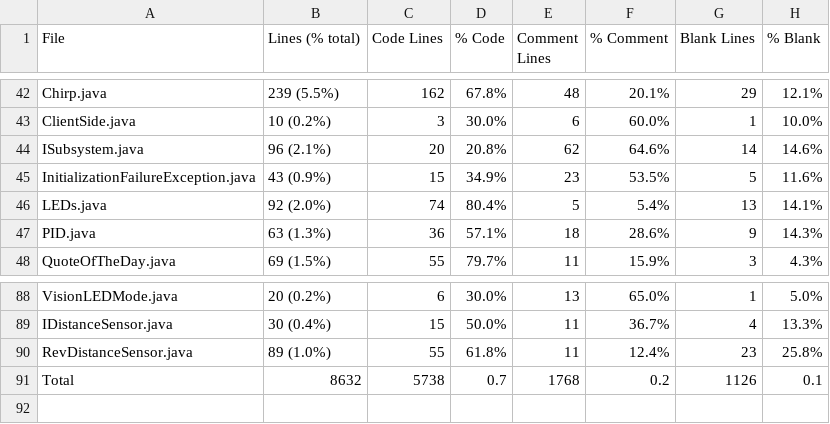
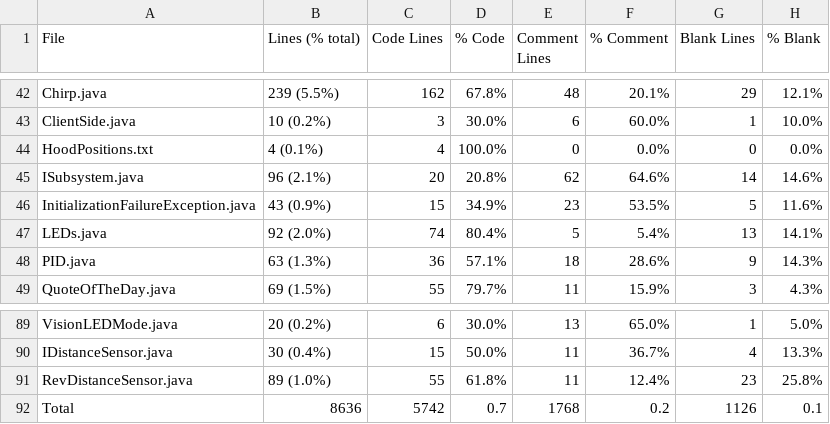
Before and after one commit to FRCTeam5199/Robot-Code-2021, a CSV file: Statistic.csv, drawn as a sheet; only a part is shown, gaps mark what is left out.

```diff
--- a/Statistic.csv
+++ b/Statistic.csv
@@ -43,2 +43,3 @@ Chirp.java,239 (5.5%),162,67.8%,48,20.1%,29,12.1%
 ClientSide.java,10 (0.2%),3,30.0%,6,60.0%,1,10.0%
+HoodPositions.txt,4 (0.1%),4,100.0%,0,0.0%,0,0.0%
 ISubsystem.java,96 (2.1%),20,20.8%,62,64.6%,14,14.6%
@@ -90,2 +91,2 @@ IDistanceSensor.java,30 (0.4%),15,50.0%,11,36.7%,4,13.3%
 RevDistanceSensor.java,89 (1.0%),55,61.8%,11,12.4%,23,25.8%
-Total,8632,5738,0.7,1768,0.2,1126,0.1
+Total,8636,5742,0.7,1768,0.2,1126,0.1
```
Also changed, not shown: 49 other files.
